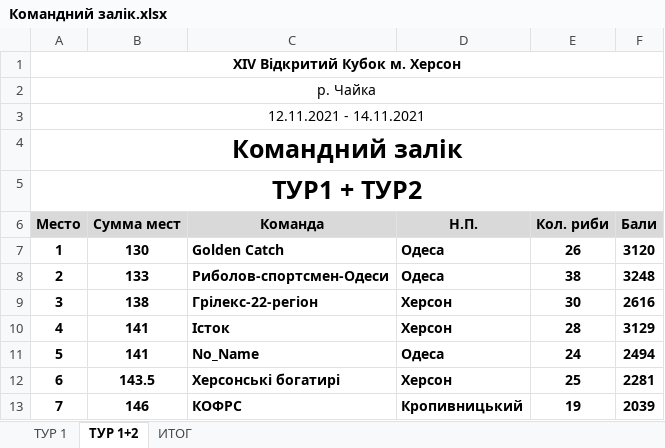
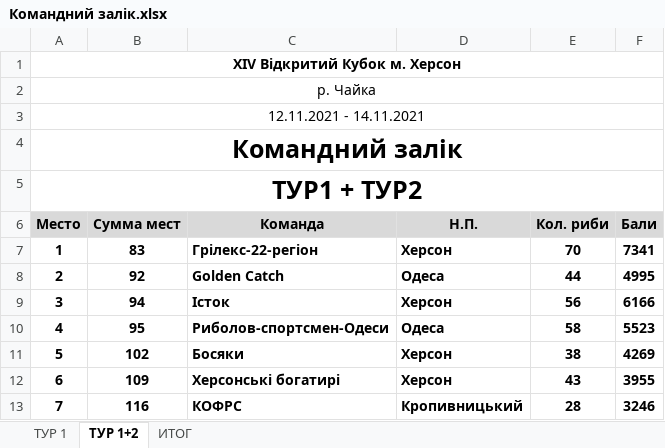
Before and after one commit to skolisni4enko/spinning, an Excel workbook: src/docsexcel/Командний залік.xlsx, sheet ТУР 1+2, drawn as a sheet; only a part is shown; values as stored, in another font and other column widths than the file's, no borders; the diff covers the shown part only; the diff names each change by its address in the sheet, - before the commit and + after, or states it on an @@ line.

```diff
--- a/src/docsexcel/Командний залік.xlsx (sheet ТУР 1+2)
+++ b/src/docsexcel/Командний залік.xlsx (sheet ТУР 1+2)
-B7 (Сумма мест): 130
+B7 (Сумма мест): 83
-C7 (Команда): Golden Catch
+C7 (Команда): Грілекс-22-регіон
-D7 (Н.П.): Одеса
+D7 (Н.П.): Херсон
-E7 (Кол. риби): 26
+E7 (Кол. риби): 70
-F7 (Бали): 3120
+F7 (Бали): 7341
-B8 (Сумма мест): 133
+B8 (Сумма мест): 92
-C8 (Команда): Риболов-спортсмен-Одеси
+C8 (Команда): Golden Catch
-E8 (Кол. риби): 38
+E8 (Кол. риби): 44
-F8 (Бали): 3248
+F8 (Бали): 4995
-B9 (Сумма мест): 138
+B9 (Сумма мест): 94
-C9 (Команда): Грілекс-22-регіон
+C9 (Команда): Істок
-E9 (Кол. риби): 30
+E9 (Кол. риби): 56
-F9 (Бали): 2616
+F9 (Бали): 6166
-B10 (Сумма мест): 141
+B10 (Сумма мест): 95
-C10 (Команда): Істок
+C10 (Команда): Риболов-спортсмен-Одеси
-D10 (Н.П.): Херсон
+D10 (Н.П.): Одеса
-E10 (Кол. риби): 28
+E10 (Кол. риби): 58
-F10 (Бали): 3129
+F10 (Бали): 5523
-B11 (Сумма мест): 141
+B11 (Сумма мест): 102
-C11 (Команда): No_Name
+C11 (Команда): Босяки
-D11 (Н.П.): Одеса
+D11 (Н.П.): Херсон
-E11 (Кол. риби): 24
+E11 (Кол. риби): 38
-F11 (Бали): 2494
+F11 (Бали): 4269
-B12 (Сумма мест): 143.5
+B12 (Сумма мест): 109
-E12 (Кол. риби): 25
+E12 (Кол. риби): 43
-F12 (Бали): 2281
+F12 (Бали): 3955
-B13 (Сумма мест): 146
+B13 (Сумма мест): 116
-E13 (Кол. риби): 19
+E13 (Кол. риби): 28
-F13 (Бали): 2039
+F13 (Бали): 3246
```
Also changed, not shown: 51 edited cells elsewhere in this sheet, sheet ИТОГ, sheet ТУР 1, src/docsexcel/Особистий залік.xlsx, src/docsexcel/По зонам ТУР1.xlsx, 6 other files.
